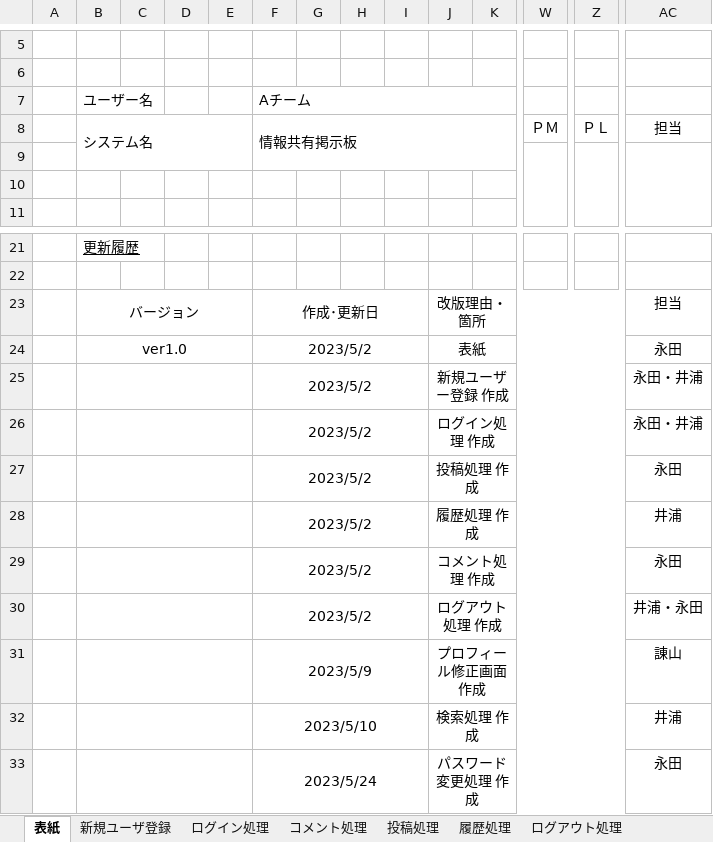
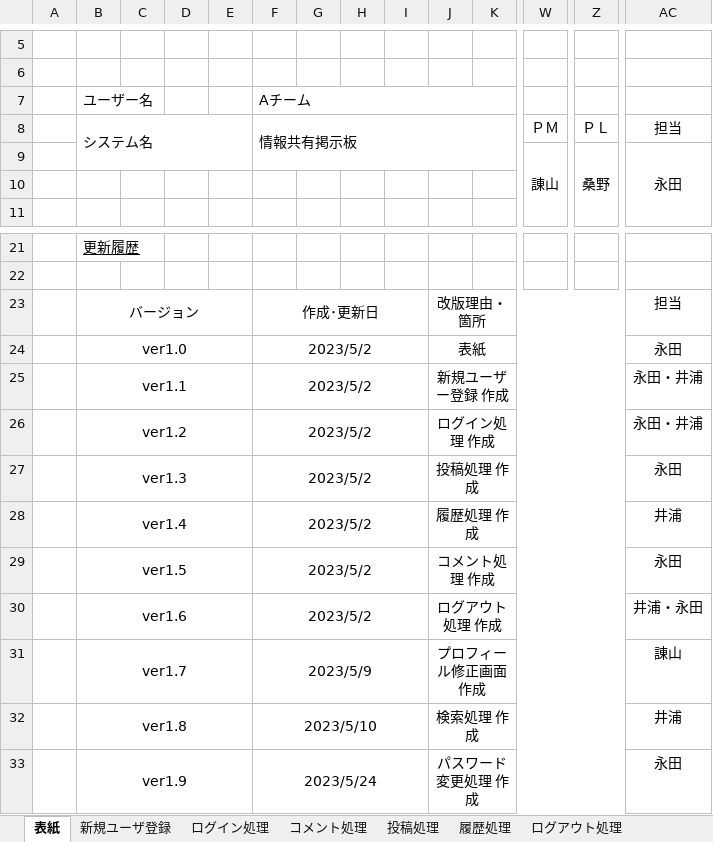
Before and after one commit to Kyospla/abcc_system_sd3e_grpA, an Excel workbook: 03_DB設計書/サーバサイド設計.xlsx, sheet 表紙, drawn as a sheet; only a part is shown, gaps mark what is left out; values as stored, in another font and other column widths than the file's, no borders; rows hold the shown columns only; the diff names each change by its address in the sheet, - before the commit and + after, or states it on an @@ line.

Commit message:
Update サーバサイド設計.xlsx

```diff
--- a/03_DB設計書/サーバサイド設計.xlsx (sheet 表紙)
+++ b/03_DB設計書/サーバサイド設計.xlsx (sheet 表紙)
-row 9: (empty)
+row 9:  |  |  |  |  |  |  |  |  |  |  | 諌山 | 桑野 | 永田
-B25: (empty)
+B25: ver1.1
-B26: (empty)
+B26: ver1.2
-B27: (empty)
+B27: ver1.3
-B28: (empty)
+B28: ver1.4
-B29: (empty)
+B29: ver1.5
-B30: (empty)
+B30: ver1.6
-B31: (empty)
+B31: ver1.7
-B32: (empty)
+B32: ver1.8
-B33: (empty)
+B33: ver1.9
```
